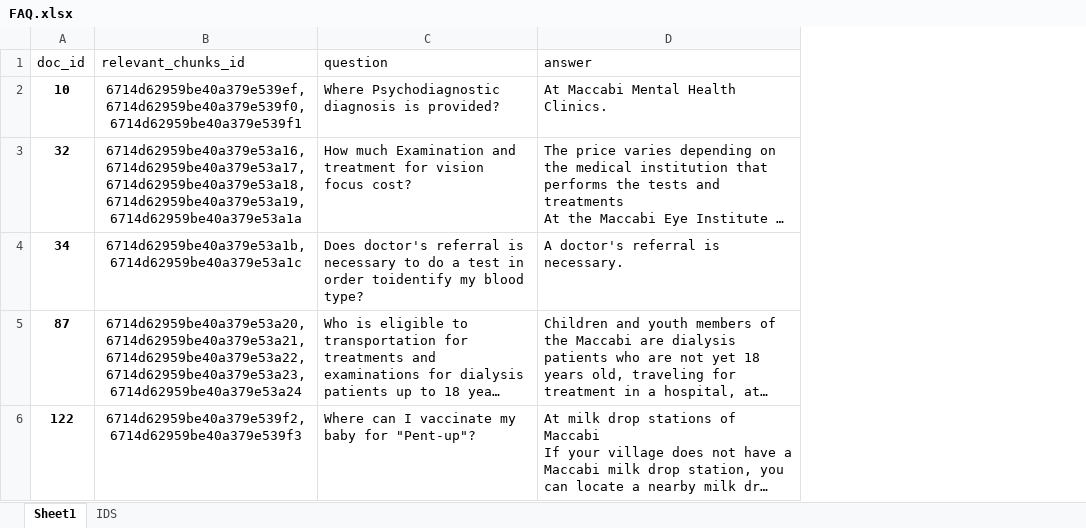
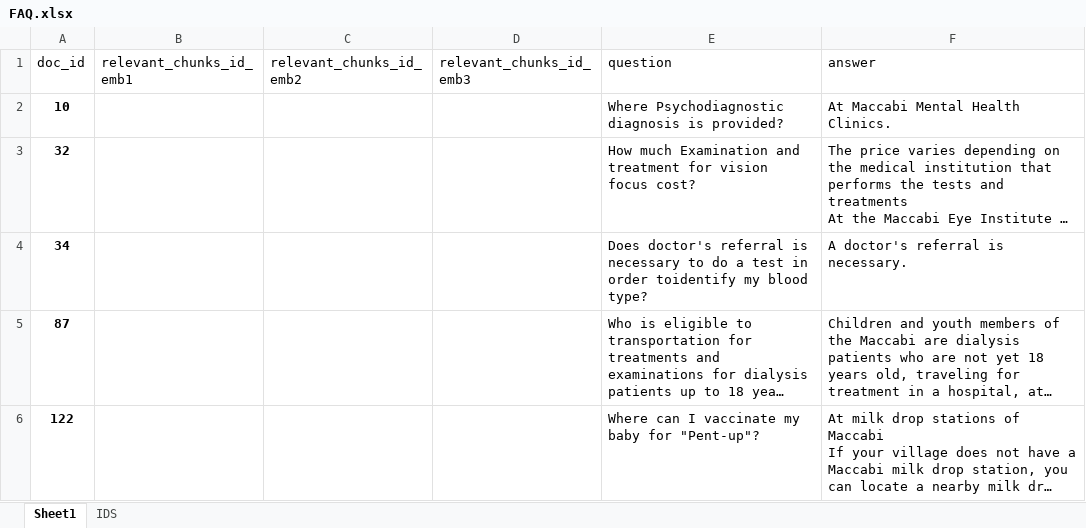
Before and after one commit to DanaMikulinsky/FinalProject, an Excel workbook: backend/evaluation/FAQ.xlsx, sheet Sheet1, drawn as a sheet; only a part is shown; long unchanged cells end in …; values as stored, in another font and other column widths than the file's, no borders; removed rows and columns are numbered as before the commit, all else as after; the diff names each change by its address in the sheet, - before the commit and + after, or states it on an @@ line.

```diff
--- a/backend/evaluation/FAQ.xlsx (sheet Sheet1)
+++ b/backend/evaluation/FAQ.xlsx (sheet Sheet1)
-column B (relevant_chunks_id), rows 2-6: 6714d62959be40a379e539ef,6714d62959be40a379e539f0,6714d62959be40a379e539f1 | 6714d62959be40a379e53a16,6714d62959be40a379e53a17,6714d62959be40a379e53a18,6714d62959be40a379e53a19,6714d62959be40a379e53a1a | 6714d62959be40a379e53a1b,6714d62959be40a379e53a1c | 6714d62959be40a379e53a20,6714d62959be40a379e53a21,6714d62959be40a379e53a22,6714d62959be40a379e53a23,6714d62959be40a379e53a24 | 6714d62959be40a379e539f2,6714d62959be40a379e539f3
+column B (relevant_chunks_id_emb1), empty
+column C (relevant_chunks_id_emb2), empty
+column D (relevant_chunks_id_emb3), empty
```
Also changed, not shown: 2 other files.
